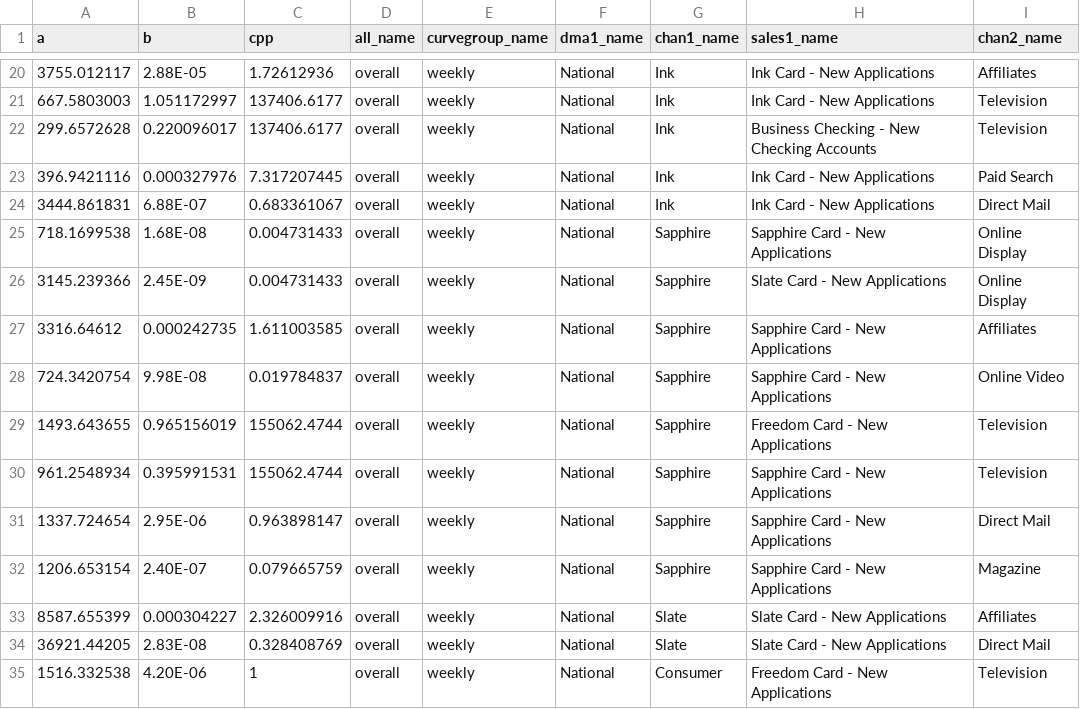
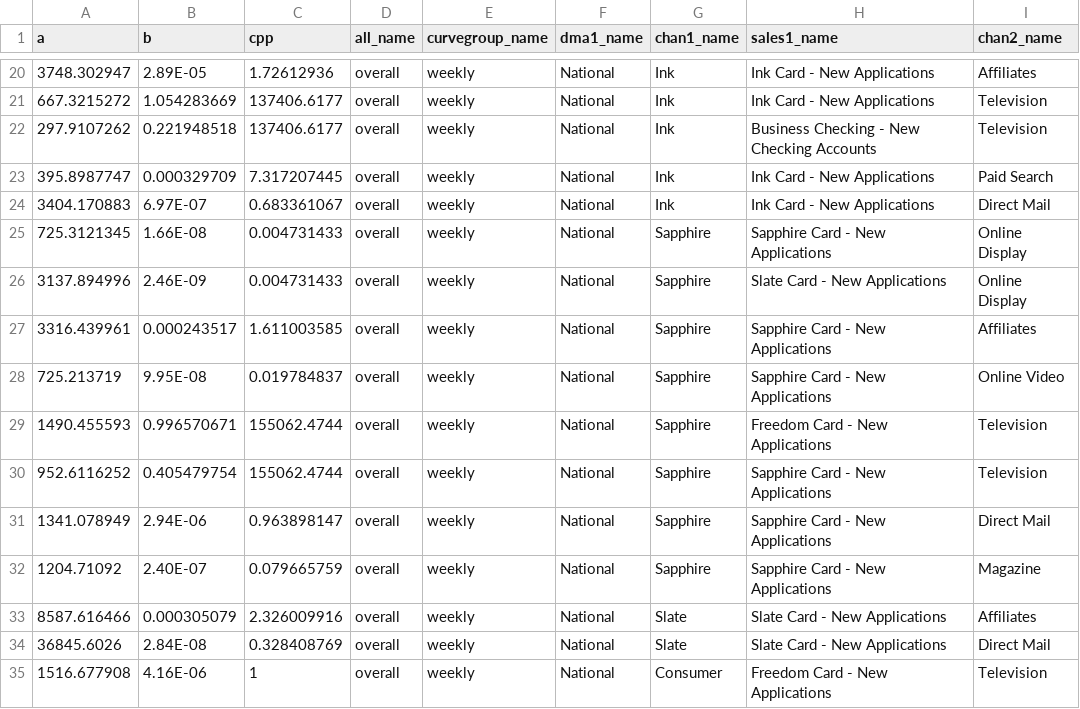
Before and after one commit to truesightconsulting/chase, a CSV file: admin/opt/admin/adm_curve.csv, drawn as a sheet; only a part is shown, gaps mark what is left out; the diff covers the shown part only.

```diff
--- a/admin/opt/admin/adm_curve.csv
+++ b/admin/opt/admin/adm_curve.csv
@@ -20,16 +20,16 @@ a,b,cpp,all_name,curvegroup_name,dma1_name,chan1_name,sales1_name,chan2_name
-3755.012117,2.88E-05,1.72612936,overall,weekly,National,Ink,Ink Card - New Applications,Affiliates
-667.5803003,1.051172997,137406.6177,overall,weekly,National,Ink,Ink Card - New Applications,Television
-299.6572628,0.220096017,137406.6177,overall,weekly,National,Ink,Business Checking - New Checking Accounts,Television
-396.9421116,0.000327976,7.317207445,overall,weekly,National,Ink,Ink Card - New Applications,Paid Search
-3444.861831,6.88E-07,0.683361067,overall,weekly,National,Ink,Ink Card - New Applications,Direct Mail
-718.1699538,1.68E-08,0.004731433,overall,weekly,National,Sapphire,Sapphire Card - New Applications,Online Display
-3145.239366,2.45E-09,0.004731433,overall,weekly,National,Sapphire,Slate Card - New Applications,Online Display
-3316.64612,0.000242735,1.611003585,overall,weekly,National,Sapphire,Sapphire Card - New Applications,Affiliates
-724.3420754,9.98E-08,0.019784837,overall,weekly,National,Sapphire,Sapphire Card - New Applications,Online Video
-1493.643655,0.965156019,155062.4744,overall,weekly,National,Sapphire,Freedom Card - New Applications,Television
-961.2548934,0.395991531,155062.4744,overall,weekly,National,Sapphire,Sapphire Card - New Applications,Television
-1337.724654,2.95E-06,0.963898147,overall,weekly,National,Sapphire,Sapphire Card - New Applications,Direct Mail
-1206.653154,2.40E-07,0.079665759,overall,weekly,National,Sapphire,Sapphire Card - New Applications,Magazine
-8587.655399,0.000304227,2.326009916,overall,weekly,National,Slate,Slate Card - New Applications,Affiliates
-36921.44205,2.83E-08,0.328408769,overall,weekly,National,Slate,Slate Card - New Applications,Direct Mail
-1516.332538,4.20E-06,1,overall,weekly,National,Consumer,Freedom Card - New Applications,Television
+3748.302947,2.89E-05,1.72612936,overall,weekly,National,Ink,Ink Card - New Applications,Affiliates
+667.3215272,1.054283669,137406.6177,overall,weekly,National,Ink,Ink Card - New Applications,Television
+297.9107262,0.221948518,137406.6177,overall,weekly,National,Ink,Business Checking - New Checking Accounts,Television
+395.8987747,0.000329709,7.317207445,overall,weekly,National,Ink,Ink Card - New Applications,Paid Search
+3404.170883,6.97E-07,0.683361067,overall,weekly,National,Ink,Ink Card - New Applications,Direct Mail
+725.3121345,1.66E-08,0.004731433,overall,weekly,National,Sapphire,Sapphire Card - New Applications,Online Display
+3137.894996,2.46E-09,0.004731433,overall,weekly,National,Sapphire,Slate Card - New Applications,Online Display
+3316.439961,0.000243517,1.611003585,overall,weekly,National,Sapphire,Sapphire Card - New Applications,Affiliates
+725.213719,9.95E-08,0.019784837,overall,weekly,National,Sapphire,Sapphire Card - New Applications,Online Video
+1490.455593,0.996570671,155062.4744,overall,weekly,National,Sapphire,Freedom Card - New Applications,Television
+952.6116252,0.405479754,155062.4744,overall,weekly,National,Sapphire,Sapphire Card - New Applications,Television
+1341.078949,2.94E-06,0.963898147,overall,weekly,National,Sapphire,Sapphire Card - New Applications,Direct Mail
+1204.71092,2.40E-07,0.079665759,overall,weekly,National,Sapphire,Sapphire Card - New Applications,Magazine
+8587.616466,0.000305079,2.326009916,overall,weekly,National,Slate,Slate Card - New Applications,Affiliates
+36845.6026,2.84E-08,0.328408769,overall,weekly,National,Slate,Slate Card - New Applications,Direct Mail
+1516.677908,4.16E-06,1,overall,weekly,National,Consumer,Freedom Card - New Applications,Television
```
Also changed, not shown: 120 edited cells elsewhere in this file, admin/opt/curve/sim_modelinput_curve.csv, admin/opt/curve/sim_output_curve.csv.
